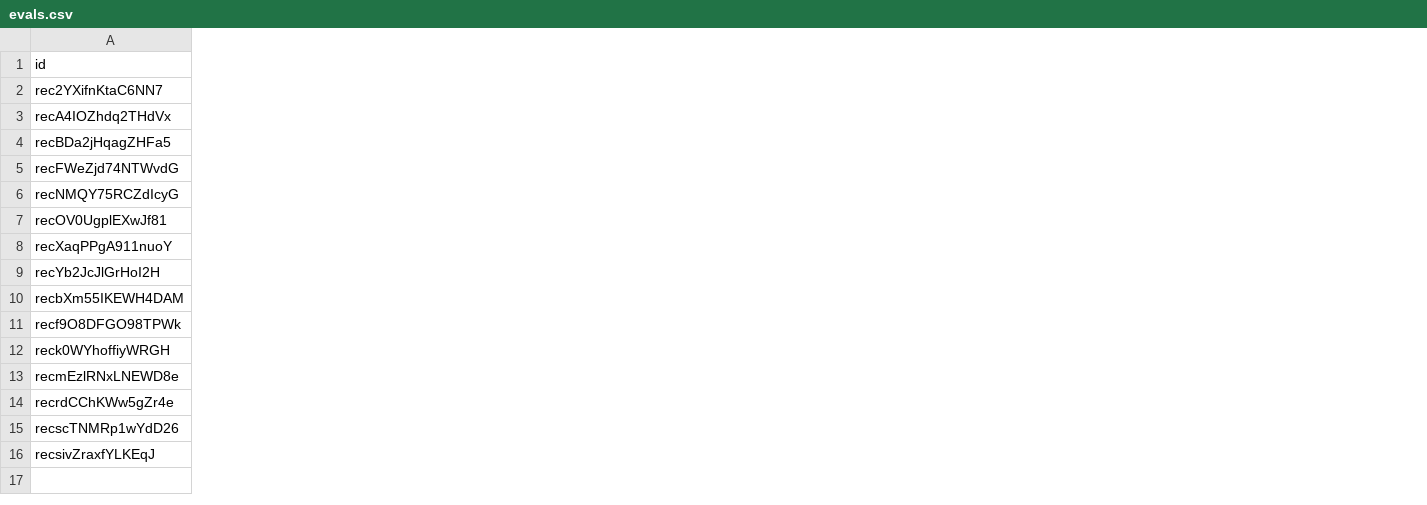
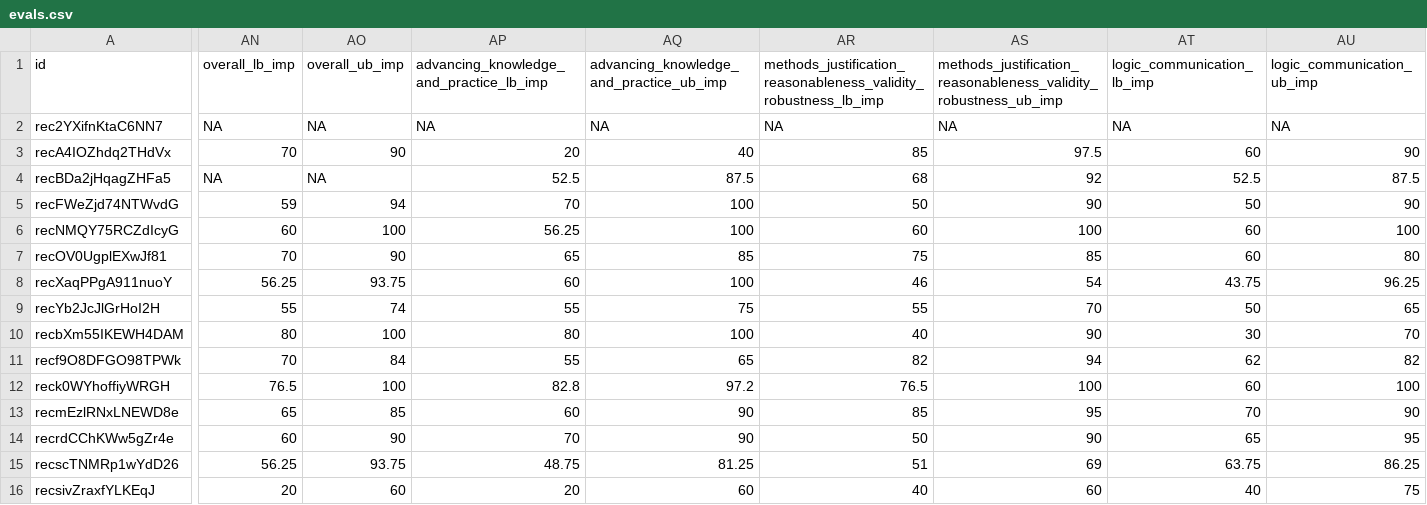
Before and after one commit to unjournal/unjournaldata, a CSV file: data/evals.csv, drawn as a sheet; only a part is shown, gaps mark what is left out; the diff covers the shown part only; the diff names each change by its address in the sheet, - before the commit and + after, or states it on an @@ line.

Commit message:
clean data and labels; fix simple imputation of bounds from 'confidence'. Sketch next visualisation and analysis steps.

```diff
--- a/data/evals.csv
+++ b/data/evals.csv
+column AN (overall_lb_imp), rows 2-16: NA | 70 | NA | 59 | 60 | 70 | 56.25 | 55 | 80 | 70 | 76.5 | 65 | 60 | 56.25 | 20
+column AO (overall_ub_imp), rows 2-16: NA | 90 | NA | 94 | 100 | 90 | 93.75 | 74 | 100 | 84 | 100 | 85 | 90 | 93.75 | 60
+column AP, rows 1-16: advancing_knowledge_and_practice_lb_imp | NA | 20 | 52.5 | 70 | 56.25 | 65 | 60 | 55 | 80 | 55 | 82.8 | 60 | 70 | 48.75 | 20
+column AQ, rows 1-16: advancing_knowledge_and_practice_ub_imp | NA | 40 | 87.5 | 100 | 100 | 85 | 100 | 75 | 100 | 65 | 97.2 | 90 | 90 | 81.25 | 60
+column AR, rows 1-16: methods_justification_reasonableness_validity_robustness_lb_imp | NA | 85 | 68 | 50 | 60 | 75 | 46 | 55 | 40 | 82 | 76.5 | 85 | 50 | 51 | 40
+column AS, rows 1-16: methods_justification_reasonableness_validity_robustness_ub_imp | NA | 97.5 | 92 | 90 | 100 | 85 | 54 | 70 | 90 | 94 | 100 | 95 | 90 | 69 | 60
+column AT (logic_communication_lb_imp), rows 2-16: NA | 60 | 52.5 | 50 | 60 | 60 | 43.75 | 50 | 30 | 62 | 60 | 70 | 65 | 63.75 | 40
+column AU (logic_communication_ub_imp), rows 2-16: NA | 90 | 87.5 | 90 | 100 | 80 | 96.25 | 65 | 70 | 82 | 100 | 90 | 95 | 86.25 | 75
```
Also changed, not shown: 10 added columns elsewhere in this file, 2 other files.
